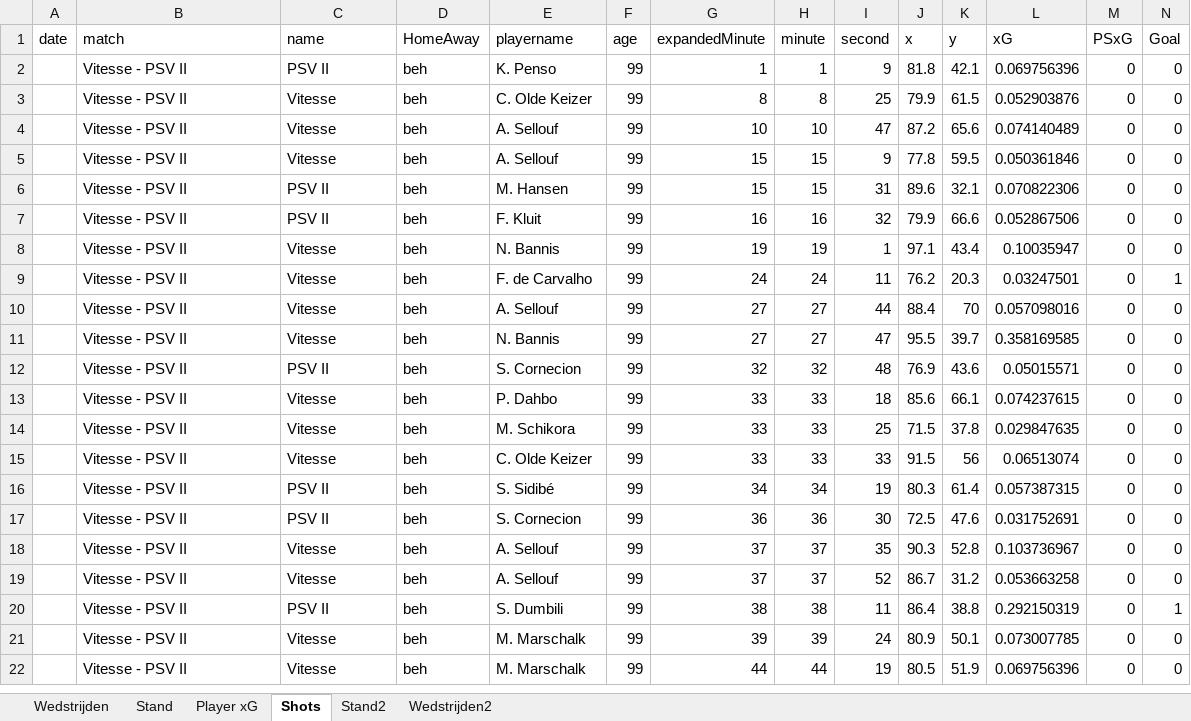
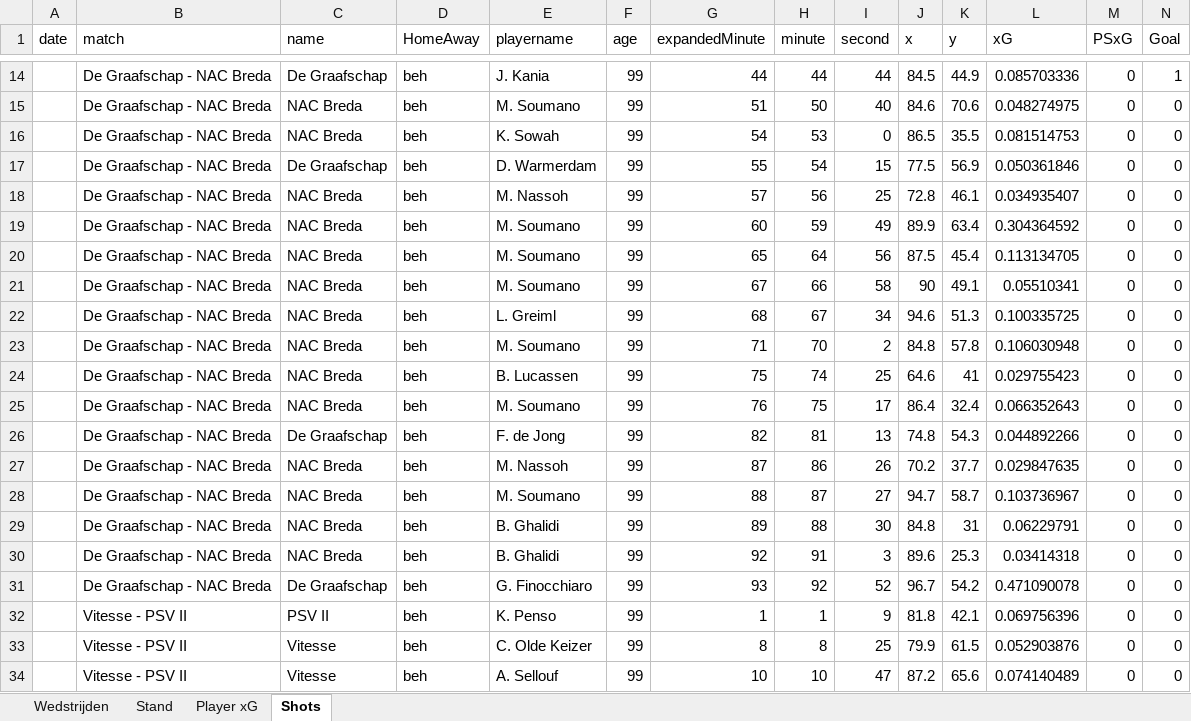
Before and after one commit to RobinKoetsier/plotrepo, an Excel workbook: data/KKD2526.xlsx, sheet Shots, drawn as a sheet; only a part is shown, gaps mark what is left out; the shorter side is filled out with more unchanged rows; values as stored, in another font and other column widths than the file's, no borders; rows hold the shown columns only; the diff covers the shown part only; the diff names each change by its address in the sheet, - before the commit and + after, or states it on an @@ line.

```diff
--- a/data/KKD2526.xlsx (sheet Shots)
+++ b/data/KKD2526.xlsx (sheet Shots)
-sheet tab: Stand2
-sheet tab: Wedstrijden2
+row 14:  | De Graafschap - NAC Breda | De Graafschap | beh | J. Kania | 99 | 44 | 44 | 44 | 84.5 | 44.9 | 0.085703336 | 0 | 1
+row 15:  | De Graafschap - NAC Breda | NAC Breda | beh | M. Soumano | 99 | 51 | 50 | 40 | 84.6 | 70.6 | 0.048274975 | 0 | 0
+row 16:  | De Graafschap - NAC Breda | NAC Breda | beh | K. Sowah | 99 | 54 | 53 | 0 | 86.5 | 35.5 | 0.081514753 | 0 | 0
+row 17:  | De Graafschap - NAC Breda | De Graafschap | beh | D. Warmerdam | 99 | 55 | 54 | 15 | 77.5 | 56.9 | 0.050361846 | 0 | 0
+row 18:  | De Graafschap - NAC Breda | NAC Breda | beh | M. Nassoh | 99 | 57 | 56 | 25 | 72.8 | 46.1 | 0.034935407 | 0 | 0
+row 19:  | De Graafschap - NAC Breda | NAC Breda | beh | M. Soumano | 99 | 60 | 59 | 49 | 89.9 | 63.4 | 0.304364592 | 0 | 0
+row 20:  | De Graafschap - NAC Breda | NAC Breda | beh | M. Soumano | 99 | 65 | 64 | 56 | 87.5 | 45.4 | 0.113134705 | 0 | 0
+row 21:  | De Graafschap - NAC Breda | NAC Breda | beh | M. Soumano | 99 | 67 | 66 | 58 | 90 | 49.1 | 0.05510341 | 0 | 0
+row 22:  | De Graafschap - NAC Breda | NAC Breda | beh | L. Greiml | 99 | 68 | 67 | 34 | 94.6 | 51.3 | 0.100335725 | 0 | 0
+row 23:  | De Graafschap - NAC Breda | NAC Breda | beh | M. Soumano | 99 | 71 | 70 | 2 | 84.8 | 57.8 | 0.106030948 | 0 | 0
+row 24:  | De Graafschap - NAC Breda | NAC Breda | beh | B. Lucassen | 99 | 75 | 74 | 25 | 64.6 | 41 | 0.029755423 | 0 | 0
+row 25:  | De Graafschap - NAC Breda | NAC Breda | beh | M. Soumano | 99 | 76 | 75 | 17 | 86.4 | 32.4 | 0.066352643 | 0 | 0
+row 26:  | De Graafschap - NAC Breda | De Graafschap | beh | F. de Jong | 99 | 82 | 81 | 13 | 74.8 | 54.3 | 0.044892266 | 0 | 0
+row 27:  | De Graafschap - NAC Breda | NAC Breda | beh | M. Nassoh | 99 | 87 | 86 | 26 | 70.2 | 37.7 | 0.029847635 | 0 | 0
+row 28:  | De Graafschap - NAC Breda | NAC Breda | beh | M. Soumano | 99 | 88 | 87 | 27 | 94.7 | 58.7 | 0.103736967 | 0 | 0
+row 29:  | De Graafschap - NAC Breda | NAC Breda | beh | B. Ghalidi | 99 | 89 | 88 | 30 | 84.8 | 31 | 0.06229791 | 0 | 0
+row 30:  | De Graafschap - NAC Breda | NAC Breda | beh | B. Ghalidi | 99 | 92 | 91 | 3 | 89.6 | 25.3 | 0.03414318 | 0 | 0
+row 31:  | De Graafschap - NAC Breda | De Graafschap | beh | G. Finocchiaro | 99 | 93 | 92 | 52 | 96.7 | 54.2 | 0.471090078 | 0 | 0
```
Also changed, not shown: 12 added rows elsewhere in this sheet, sheet Player xG, sheet Stand, sheet Wedstrijden, data/KKDCurrent.xlsx.
